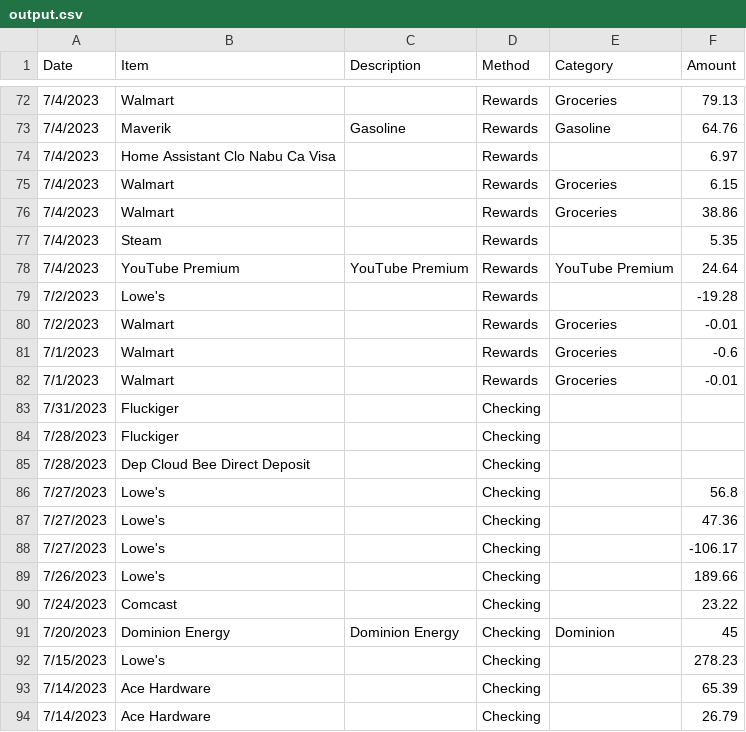
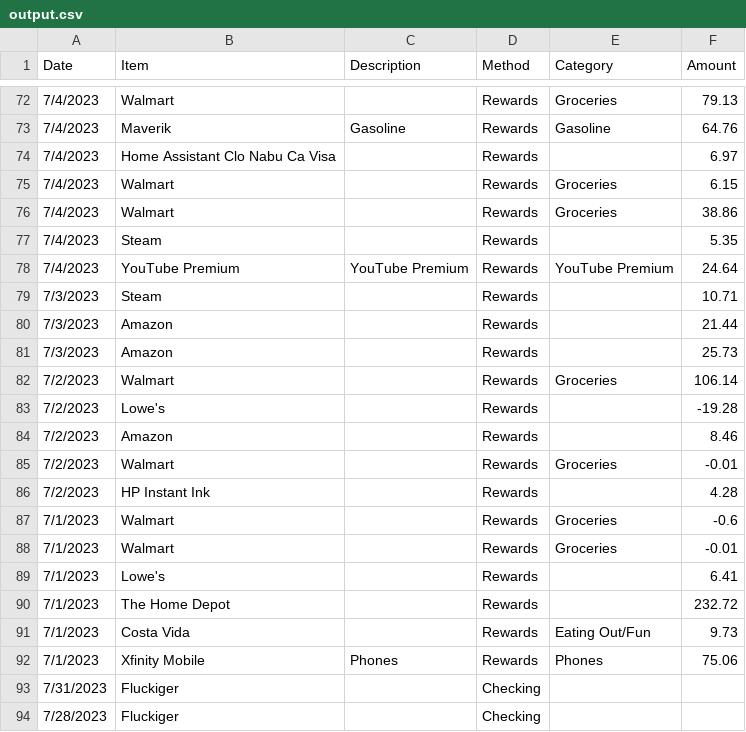
Before and after one commit to Jamesafluke/UpdateBudget, a CSV file: output.csv, drawn as a sheet; only a part is shown, gaps mark what is left out; the shorter side is filled out with more unchanged rows; the diff names each change by its address in the sheet, - before the commit and + after, or states it on an @@ line.

```diff
--- a/output.csv
+++ b/output.csv
+row 79: 7/3/2023 | Steam |  | Rewards |  | 10.71
+row 80: 7/3/2023 | Amazon |  | Rewards |  | 21.44
+row 81: 7/3/2023 | Amazon |  | Rewards |  | 25.73
+row 82: 7/2/2023 | Walmart |  | Rewards | Groceries | 106.14
+row 84: 7/2/2023 | Amazon |  | Rewards |  | 8.46
+row 86: 7/2/2023 | HP Instant Ink |  | Rewards |  | 4.28
+row 89: 7/1/2023 | Lowe's |  | Rewards |  | 6.41
+row 90: 7/1/2023 | The Home Depot |  | Rewards |  | 232.72
+row 91: 7/1/2023 | Costa Vida |  | Rewards | Eating Out/Fun | 9.73
+row 92: 7/1/2023 | Xfinity Mobile | Phones | Rewards | Phones | 75.06
```
Also changed, not shown: AccountHistory.csv, oldBudgetData.csv, 10 other files.
